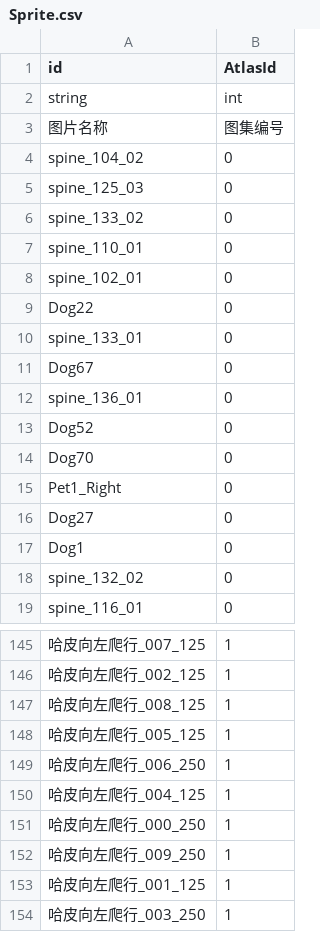
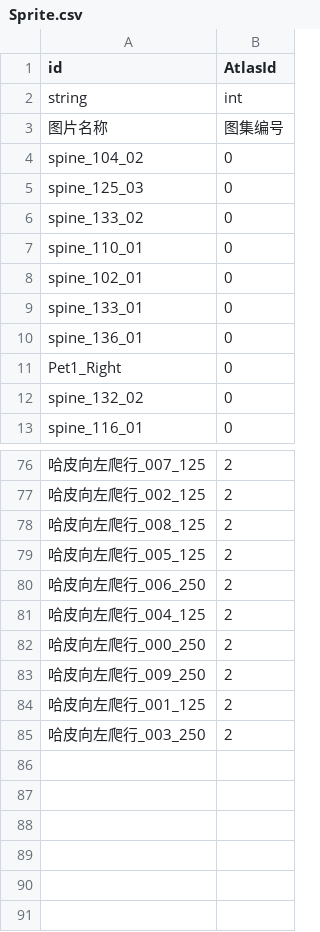
Before and after one commit to Aver58/DPet, a CSV file: Assets/ToBundle/Config/Sprite.csv, drawn as a sheet; only a part is shown, gaps mark what is left out; removed rows and columns are numbered as before the commit, all else as after; the diff covers the shown part only; the diff names each change by its address in the sheet, - before the commit and + after, or states it on an @@ line.

```diff
--- a/Assets/ToBundle/Config/Sprite.csv
+++ b/Assets/ToBundle/Config/Sprite.csv
-row 9: Dog22 | 0
-row 11: Dog67 | 0
-row 13: Dog52 | 0
-row 14: Dog70 | 0
-row 16: Dog27 | 0
-row 17: Dog1 | 0
-B76:B85 (AtlasId): 1
+B76:B85 (AtlasId): 2
```
Also changed, not shown: 1 added row and 64 removed rows elsewhere in this file, Assets/ToBundle/Config/PetMap.csv, 30 other files.
